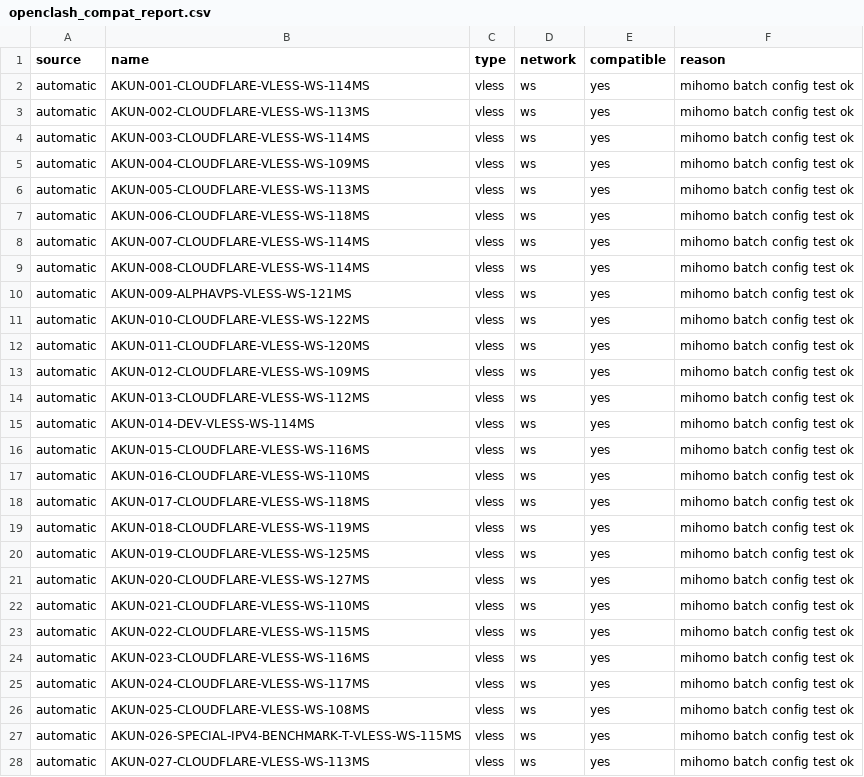
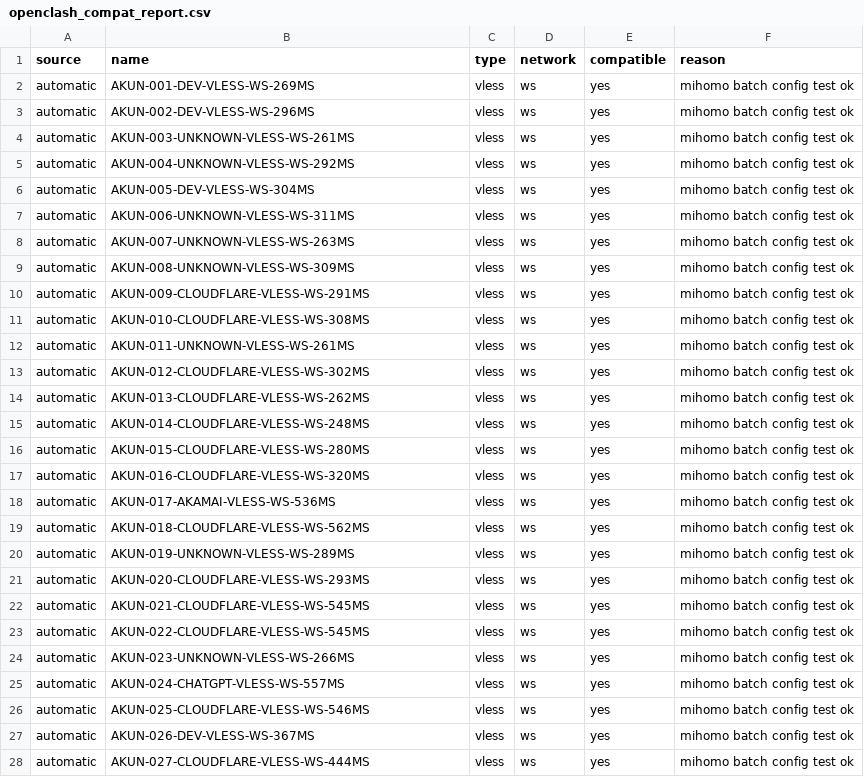
Before and after one commit to adiorany3/AkunYaml, a CSV file: openclash_compat_report.csv, drawn as a sheet; only a part is shown; the diff covers the shown part only.

```diff
--- a/openclash_compat_report.csv
+++ b/openclash_compat_report.csv
@@ -1,28 +1,28 @@
 source,name,type,network,compatible,reason
-automatic,AKUN-001-CLOUDFLARE-VLESS-WS-114MS,vless,ws,yes,mihomo batch config test ok
-automatic,AKUN-002-CLOUDFLARE-VLESS-WS-113MS,vless,ws,yes,mihomo batch config test ok
-automatic,AKUN-003-CLOUDFLARE-VLESS-WS-114MS,vless,ws,yes,mihomo batch config test ok
-automatic,AKUN-004-CLOUDFLARE-VLESS-WS-109MS,vless,ws,yes,mihomo batch config test ok
-automatic,AKUN-005-CLOUDFLARE-VLESS-WS-113MS,vless,ws,yes,mihomo batch config test ok
-automatic,AKUN-006-CLOUDFLARE-VLESS-WS-118MS,vless,ws,yes,mihomo batch config test ok
-automatic,AKUN-007-CLOUDFLARE-VLESS-WS-114MS,vless,ws,yes,mihomo batch config test ok
-automatic,AKUN-008-CLOUDFLARE-VLESS-WS-114MS,vless,ws,yes,mihomo batch config test ok
-automatic,AKUN-009-ALPHAVPS-VLESS-WS-121MS,vless,ws,yes,mihomo batch config test ok
-automatic,AKUN-010-CLOUDFLARE-VLESS-WS-122MS,vless,ws,yes,mihomo batch config test ok
-automatic,AKUN-011-CLOUDFLARE-VLESS-WS-120MS,vless,ws,yes,mihomo batch config test ok
-automatic,AKUN-012-CLOUDFLARE-VLESS-WS-109MS,vless,ws,yes,mihomo batch config test ok
-automatic,AKUN-013-CLOUDFLARE-VLESS-WS-112MS,vless,ws,yes,mihomo batch config test ok
-automatic,AKUN-014-DEV-VLESS-WS-114MS,vless,ws,yes,mihomo batch config test ok
-automatic,AKUN-015-CLOUDFLARE-VLESS-WS-116MS,vless,ws,yes,mihomo batch config test ok
-automatic,AKUN-016-CLOUDFLARE-VLESS-WS-110MS,vless,ws,yes,mihomo batch config test ok
-automatic,AKUN-017-CLOUDFLARE-VLESS-WS-118MS,vless,ws,yes,mihomo batch config test ok
-automatic,AKUN-018-CLOUDFLARE-VLESS-WS-119MS,vless,ws,yes,mihomo batch config test ok
-automatic,AKUN-019-CLOUDFLARE-VLESS-WS-125MS,vless,ws,yes,mihomo batch config test ok
-automatic,AKUN-020-CLOUDFLARE-VLESS-WS-127MS,vless,ws,yes,mihomo batch config test ok
-automatic,AKUN-021-CLOUDFLARE-VLESS-WS-110MS,vless,ws,yes,mihomo batch config test ok
-automatic,AKUN-022-CLOUDFLARE-VLESS-WS-115MS,vless,ws,yes,mihomo batch config test ok
-automatic,AKUN-023-CLOUDFLARE-VLESS-WS-116MS,vless,ws,yes,mihomo batch config test ok
-automatic,AKUN-024-CLOUDFLARE-VLESS-WS-117MS,vless,ws,yes,mihomo batch config test ok
-automatic,AKUN-025-CLOUDFLARE-VLESS-WS-108MS,vless,ws,yes,mihomo batch config test ok
-automatic,AKUN-026-SPECIAL-IPV4-BENCHMARK-T-VLESS-WS-115MS,vless,ws,yes,mihomo batch config test ok
-automatic,AKUN-027-CLOUDFLARE-VLESS-WS-113MS,vless,ws,yes,mihomo batch config test ok
+automatic,AKUN-001-DEV-VLESS-WS-269MS,vless,ws,yes,mihomo batch config test ok
+automatic,AKUN-002-DEV-VLESS-WS-296MS,vless,ws,yes,mihomo batch config test ok
+automatic,AKUN-003-UNKNOWN-VLESS-WS-261MS,vless,ws,yes,mihomo batch config test ok
+automatic,AKUN-004-UNKNOWN-VLESS-WS-292MS,vless,ws,yes,mihomo batch config test ok
+automatic,AKUN-005-DEV-VLESS-WS-304MS,vless,ws,yes,mihomo batch config test ok
+automatic,AKUN-006-UNKNOWN-VLESS-WS-311MS,vless,ws,yes,mihomo batch config test ok
+automatic,AKUN-007-UNKNOWN-VLESS-WS-263MS,vless,ws,yes,mihomo batch config test ok
+automatic,AKUN-008-UNKNOWN-VLESS-WS-309MS,vless,ws,yes,mihomo batch config test ok
+automatic,AKUN-009-CLOUDFLARE-VLESS-WS-291MS,vless,ws,yes,mihomo batch config test ok
+automatic,AKUN-010-CLOUDFLARE-VLESS-WS-308MS,vless,ws,yes,mihomo batch config test ok
+automatic,AKUN-011-UNKNOWN-VLESS-WS-261MS,vless,ws,yes,mihomo batch config test ok
+automatic,AKUN-012-CLOUDFLARE-VLESS-WS-302MS,vless,ws,yes,mihomo batch config test ok
+automatic,AKUN-013-CLOUDFLARE-VLESS-WS-262MS,vless,ws,yes,mihomo batch config test ok
+automatic,AKUN-014-CLOUDFLARE-VLESS-WS-248MS,vless,ws,yes,mihomo batch config test ok
+automatic,AKUN-015-CLOUDFLARE-VLESS-WS-280MS,vless,ws,yes,mihomo batch config test ok
+automatic,AKUN-016-CLOUDFLARE-VLESS-WS-320MS,vless,ws,yes,mihomo batch config test ok
+automatic,AKUN-017-AKAMAI-VLESS-WS-536MS,vless,ws,yes,mihomo batch config test ok
+automatic,AKUN-018-CLOUDFLARE-VLESS-WS-562MS,vless,ws,yes,mihomo batch config test ok
+automatic,AKUN-019-UNKNOWN-VLESS-WS-289MS,vless,ws,yes,mihomo batch config test ok
+automatic,AKUN-020-CLOUDFLARE-VLESS-WS-293MS,vless,ws,yes,mihomo batch config test ok
+automatic,AKUN-021-CLOUDFLARE-VLESS-WS-545MS,vless,ws,yes,mihomo batch config test ok
+automatic,AKUN-022-CLOUDFLARE-VLESS-WS-545MS,vless,ws,yes,mihomo batch config test ok
+automatic,AKUN-023-UNKNOWN-VLESS-WS-266MS,vless,ws,yes,mihomo batch config test ok
+automatic,AKUN-024-CHATGPT-VLESS-WS-557MS,vless,ws,yes,mihomo batch config test ok
+automatic,AKUN-025-CLOUDFLARE-VLESS-WS-546MS,vless,ws,yes,mihomo batch config test ok
+automatic,AKUN-026-DEV-VLESS-WS-367MS,vless,ws,yes,mihomo batch config test ok
+automatic,AKUN-027-CLOUDFLARE-VLESS-WS-444MS,vless,ws,yes,mihomo batch config test ok
```
Also changed, not shown: 3 removed rows and 30 edited cells elsewhere in this file, urltest_report.csv, 15 other files.
